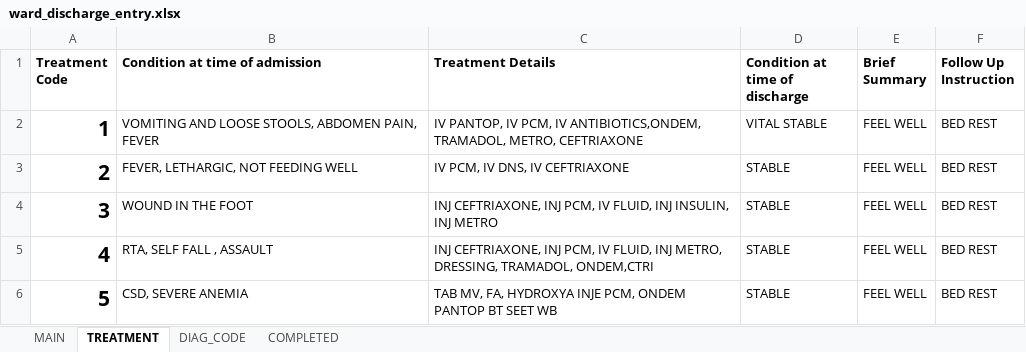
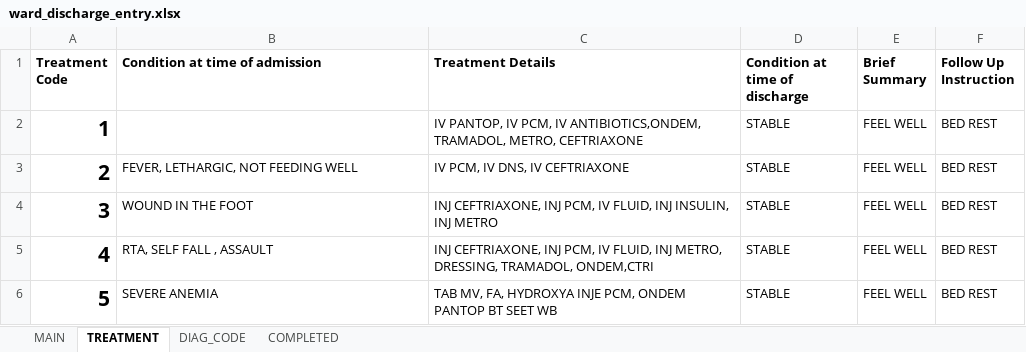
Before and after one commit to Pmjay-Korba/pythonProjects, an Excel workbook: EHOSP/ehosp_2/ward_discharge_entry.xlsx, sheet TREATMENT, drawn as a sheet; values as stored, in another font and other column widths than the file's, no borders; the diff names each change by its address in the sheet, - before the commit and + after, or states it on an @@ line.

```diff
--- a/EHOSP/ehosp_2/ward_discharge_entry.xlsx (sheet TREATMENT)
+++ b/EHOSP/ehosp_2/ward_discharge_entry.xlsx (sheet TREATMENT)
-B2 (Condition at time of admission): VOMITING AND LOOSE STOOLS, ABDOMEN PAIN, FEVER
+B2 (Condition at time of admission): (empty)
-D2 (Condition at time of discharge): VITAL STABLE
+D2 (Condition at time of discharge): STABLE
-B6 (Condition at time of admission): CSD, SEVERE ANEMIA
+B6 (Condition at time of admission): SEVERE ANEMIA
```
Also changed, not shown: sheet MAIN, sheet DIAG_CODE, 7 other files.
